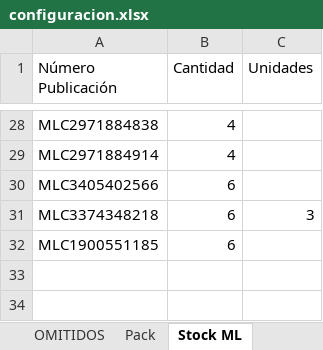
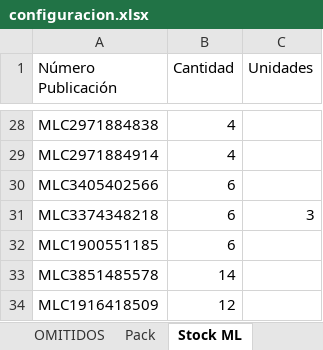
Before and after one commit to nikodp14/Panel-de-Operaciones, an Excel workbook: validar-ml/configuracion.xlsx, sheet Stock ML, drawn as a sheet; only a part is shown, gaps mark what is left out; values as stored, in another font and other column widths than the file's, no borders; the diff names each change by its address in the sheet, - before the commit and + after, or states it on an @@ line.

```diff
--- a/validar-ml/configuracion.xlsx (sheet Stock ML)
+++ b/validar-ml/configuracion.xlsx (sheet Stock ML)
+row 33: MLC3851485578 | 14
+row 34: MLC1916418509 | 12
```
Also changed, not shown: 2 other files.
